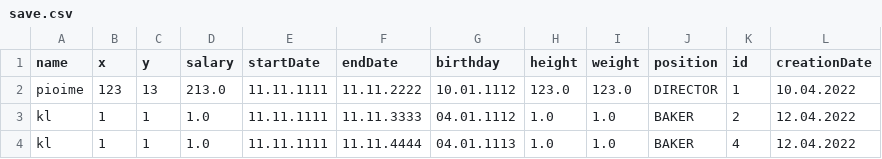
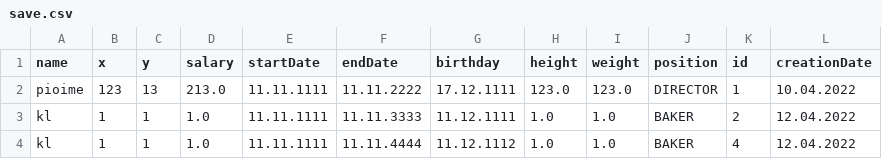
Before and after one commit to poma12390/lab6, a CSV file: Server/save.csv, drawn as a sheet.

```diff
--- a/Server/save.csv
+++ b/Server/save.csv
@@ -1,4 +1,4 @@
 name;x;y;salary;startDate;endDate;birthday;height;weight;position;id;creationDate
-pioime;123;13;213.0;11.11.1111;11.11.2222;10.01.1112;123.0;123.0;DIRECTOR;1;10.04.2022
-kl;1;1;1.0;11.11.1111;11.11.3333;04.01.1112;1.0;1.0;BAKER;2;12.04.2022
-kl;1;1;1.0;11.11.1111;11.11.4444;04.01.1113;1.0;1.0;BAKER;4;12.04.2022
+pioime;123;13;213.0;11.11.1111;11.11.2222;17.12.1111;123.0;123.0;DIRECTOR;1;10.04.2022
+kl;1;1;1.0;11.11.1111;11.11.3333;11.12.1111;1.0;1.0;BAKER;2;12.04.2022
+kl;1;1;1.0;11.11.1111;11.11.4444;11.12.1112;1.0;1.0;BAKER;4;12.04.2022
```
Also changed, not shown: 36 other files.
